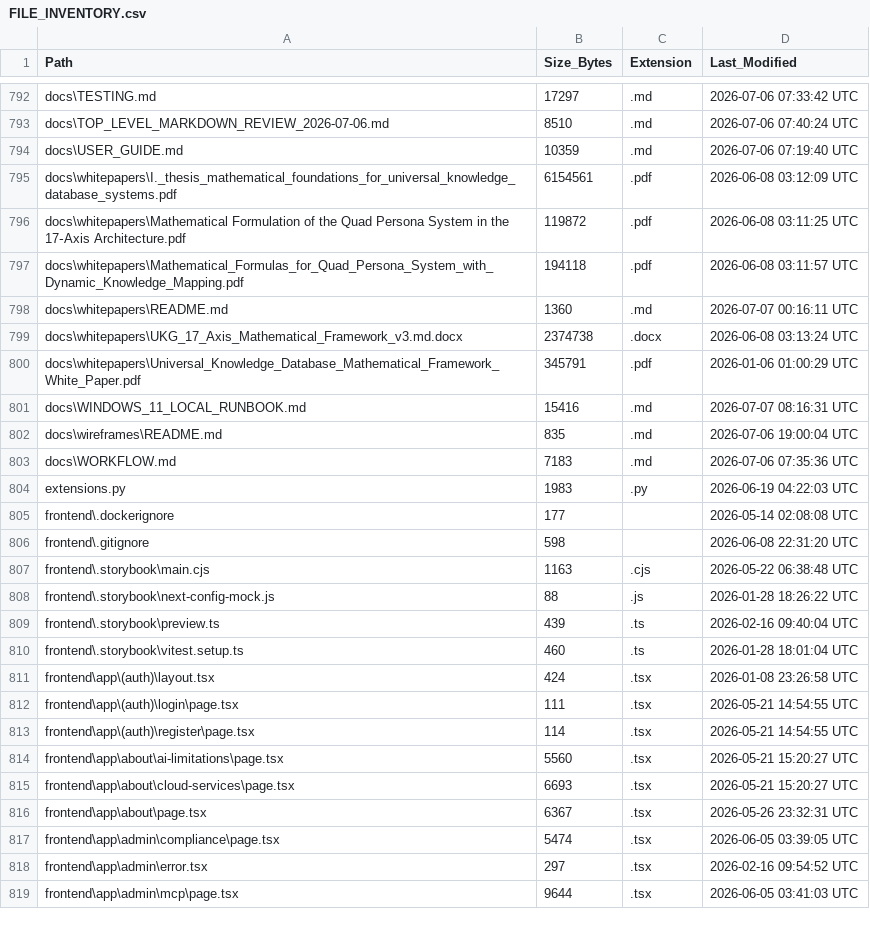
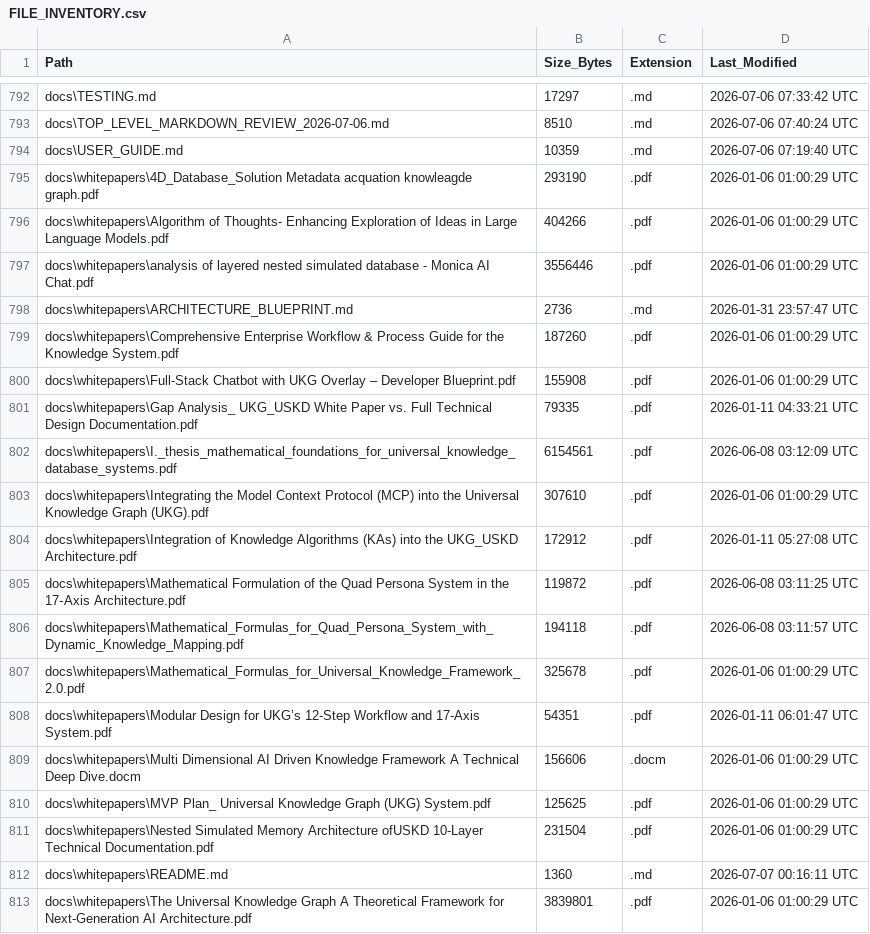
Before and after one commit to kherrera6219/DataLogicEngine, a CSV file: docs/FILE_INVENTORY.csv, drawn as a sheet; only a part is shown, gaps mark what is left out; the shorter side is filled out with more unchanged rows; the diff covers the shown part only.

```diff
--- a/docs/FILE_INVENTORY.csv
+++ b/docs/FILE_INVENTORY.csv
@@ -794,5 +794,20 @@ docs\TOP_LEVEL_MARKDOWN_REVIEW_2026-07-06.md,8510,.md,2026-07-06 07:40:24 UTC
 docs\USER_GUIDE.md,10359,.md,2026-07-06 07:19:40 UTC
+docs\whitepapers\4D_Database_Solution Metadata acquation knowleagde graph.pdf,293190,.pdf,2026-01-06 01:00:29 UTC
+docs\whitepapers\Algorithm of Thoughts- Enhancing Exploration of Ideas in Large Language Models.pdf,404266,.pdf,2026-01-06 01:00:29 UTC
+docs\whitepapers\analysis of layered nested simulated database - Monica AI Chat.pdf,3556446,.pdf,2026-01-06 01:00:29 UTC
+docs\whitepapers\ARCHITECTURE_BLUEPRINT.md,2736,.md,2026-01-31 23:57:47 UTC
+docs\whitepapers\Comprehensive Enterprise Workflow & Process Guide for the Knowledge System.pdf,187260,.pdf,2026-01-06 01:00:29 UTC
+docs\whitepapers\Full-Stack Chatbot with UKG Overlay – Developer Blueprint.pdf,155908,.pdf,2026-01-06 01:00:29 UTC
+docs\whitepapers\Gap Analysis_ UKG_USKD White Paper vs. Full Technical Design Documentation.pdf,79335,.pdf,2026-01-11 04:33:21 UTC
 docs\whitepapers\I._thesis_mathematical_foundations_for_universal_knowledge_database_systems.pdf,6154561,.pdf,2026-06-08 03:12:09 UTC
+docs\whitepapers\Integrating the Model Context Protocol (MCP) into the Universal Knowledge Graph (UKG).pdf,307610,.pdf,2026-01-06 01:00:29 UTC
+docs\whitepapers\Integration of Knowledge Algorithms (KAs) into the UKG_USKD Architecture.pdf,172912,.pdf,2026-01-11 05:27:08 UTC
 docs\whitepapers\Mathematical Formulation of the Quad Persona System in the 17‑Axis Architecture.pdf,119872,.pdf,2026-06-08 03:11:25 UTC
 docs\whitepapers\Mathematical_Formulas_for_Quad_Persona_System_with_Dynamic_Knowledge_Mapping.pdf,194118,.pdf,2026-06-08 03:11:57 UTC
+docs\whitepapers\Mathematical_Formulas_for_Universal_Knowledge_Framework_2.0.pdf,325678,.pdf,2026-01-06 01:00:29 UTC
+docs\whitepapers\Modular Design for UKG’s 12-Step Workflow and 17-Axis System.pdf,54351,.pdf,2026-01-11 06:01:47 UTC
+docs\whitepapers\Multi Dimensional AI Driven Knowledge Framework A Technical Deep Dive.docm,156606,.docm,2026-01-06 01:00:29 UTC
+docs\whitepapers\MVP Plan_ Universal Knowledge Graph (UKG) System.pdf,125625,.pdf,2026-01-06 01:00:29 UTC
+docs\whitepapers\Nested Simulated Memory Architecture ofUSKD 10-Layer Technical Documentation.pdf,231504,.pdf,2026-01-06 01:00:29 UTC
 docs\whitepapers\README.md,1360,.md,2026-07-07 00:16:11 UTC
+docs\whitepapers\The Universal Knowledge Graph A Theoretical Framework for Next-Generation AI Architecture.pdf,3839801,.pdf,2026-01-06 01:00:29 UTC
```
Also changed, not shown: 16 added rows and 9 edited cells elsewhere in this file, 6 other files.
